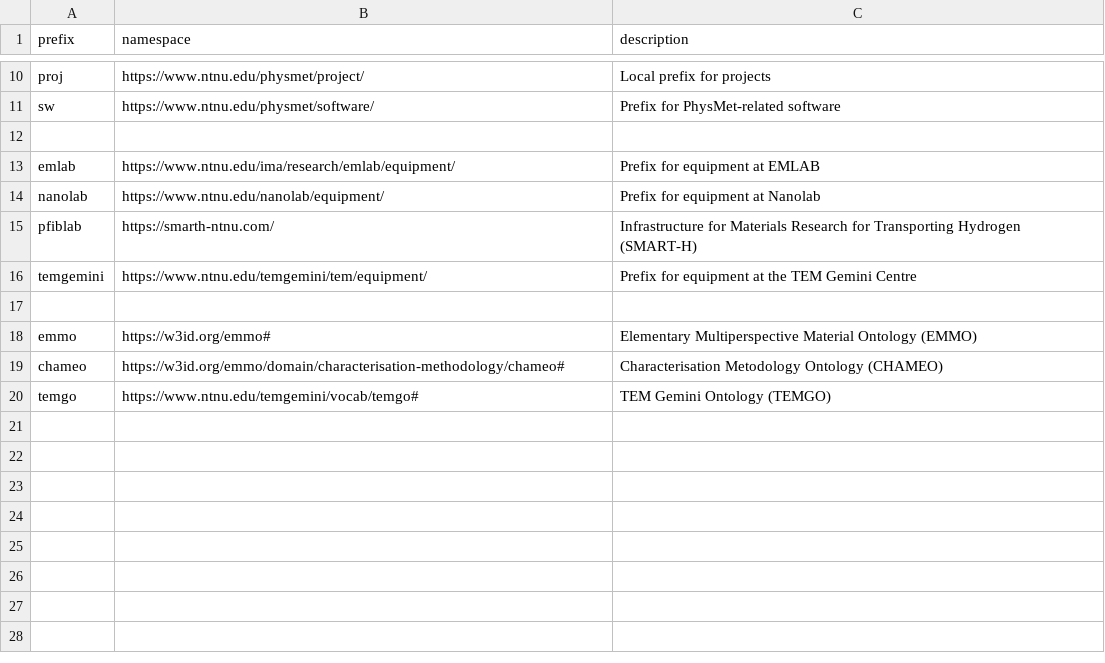
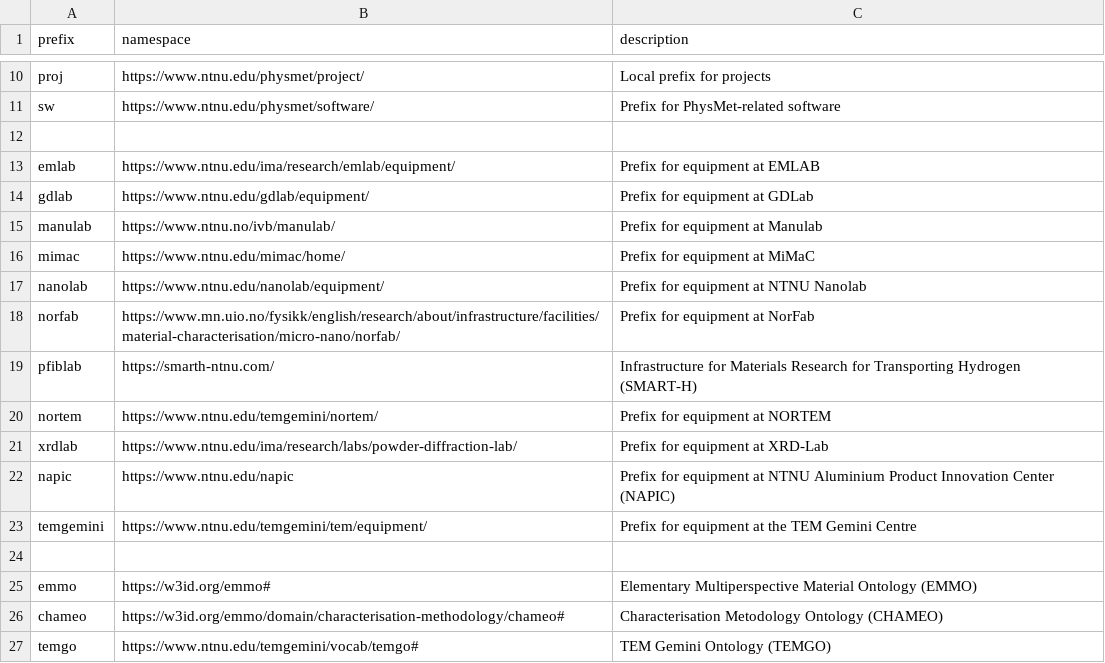
Before and after one commit to SINTEF/PhysMetDoc, a CSV file: shared/prefixes.csv, drawn as a sheet; only a part is shown, gaps mark what is left out.

Commit message:
Updating csv files accorging to shared Excel file

```diff
--- a/shared/prefixes.csv
+++ b/shared/prefixes.csv
@@ -13,4 +13,11 @@ sw,https://www.ntnu.edu/physmet/software/,Prefix for PhysMet-related software
 emlab,https://www.ntnu.edu/ima/research/emlab/equipment/,Prefix for equipment at EMLAB
-nanolab,https://www.ntnu.edu/nanolab/equipment/,Prefix for equipment at Nanolab
+gdlab,https://www.ntnu.edu/gdlab/equipment/,Prefix for equipment at GDLab
+manulab,https://www.ntnu.no/ivb/manulab/,Prefix for equipment at Manulab
+mimac,https://www.ntnu.edu/mimac/home/,Prefix for equipment at MiMaC
+nanolab,https://www.ntnu.edu/nanolab/equipment/,Prefix for equipment at NTNU Nanolab
+norfab,https://www.mn.uio.no/fysikk/english/research/about/infrastructure/facilities/material-characterisation/micro-nano/norfab/,Prefix for equipment at NorFab
 pfiblab,https://smarth-ntnu.com/,Infrastructure for Materials Research for Transporting Hydrogen (SMART-H)
+nortem,https://www.ntnu.edu/temgemini/nortem/,Prefix for equipment at NORTEM
+xrdlab,https://www.ntnu.edu/ima/research/labs/powder-diffraction-lab/,Prefix for equipment at XRD-Lab
+napic,https://www.ntnu.edu/napic,Prefix for equipment at NTNU Aluminium Product Innovation Center (NAPIC)
 temgemini,https://www.ntnu.edu/temgemini/tem/equipment/,Prefix for equipment at the TEM Gemini Centre
```
Also changed, not shown: shared/equipments.csv, shared/techniques.csv.
